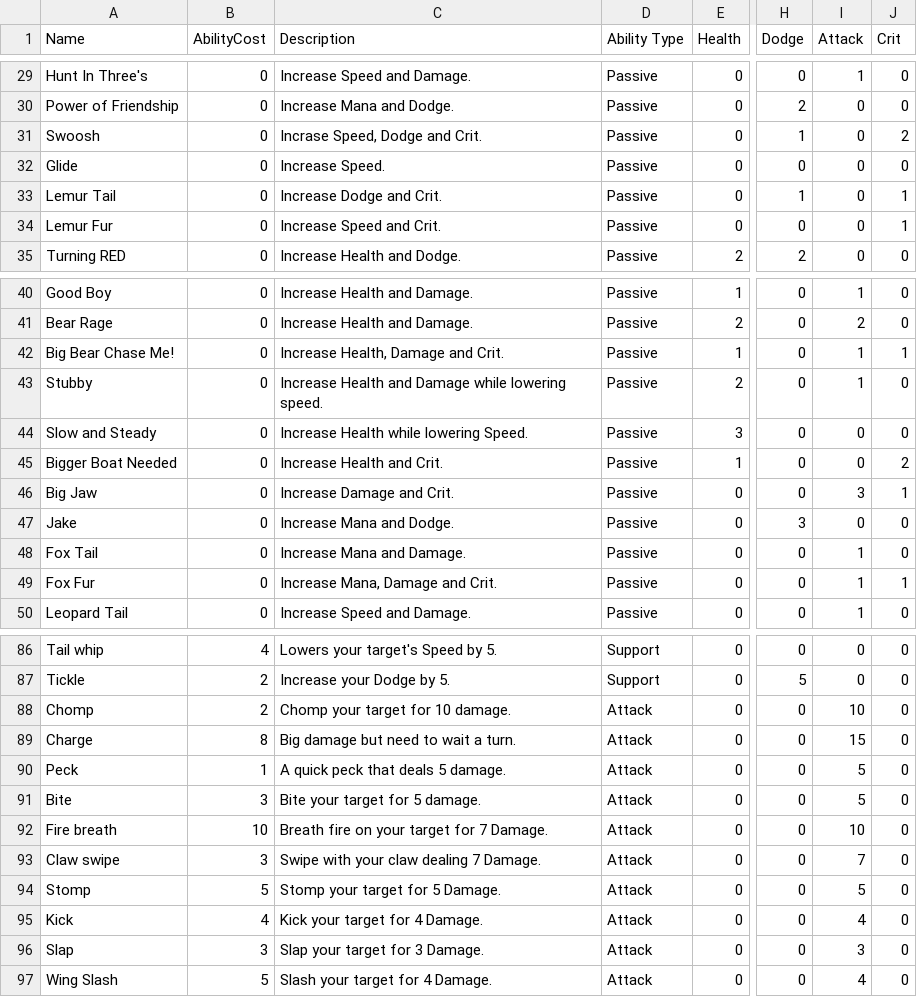
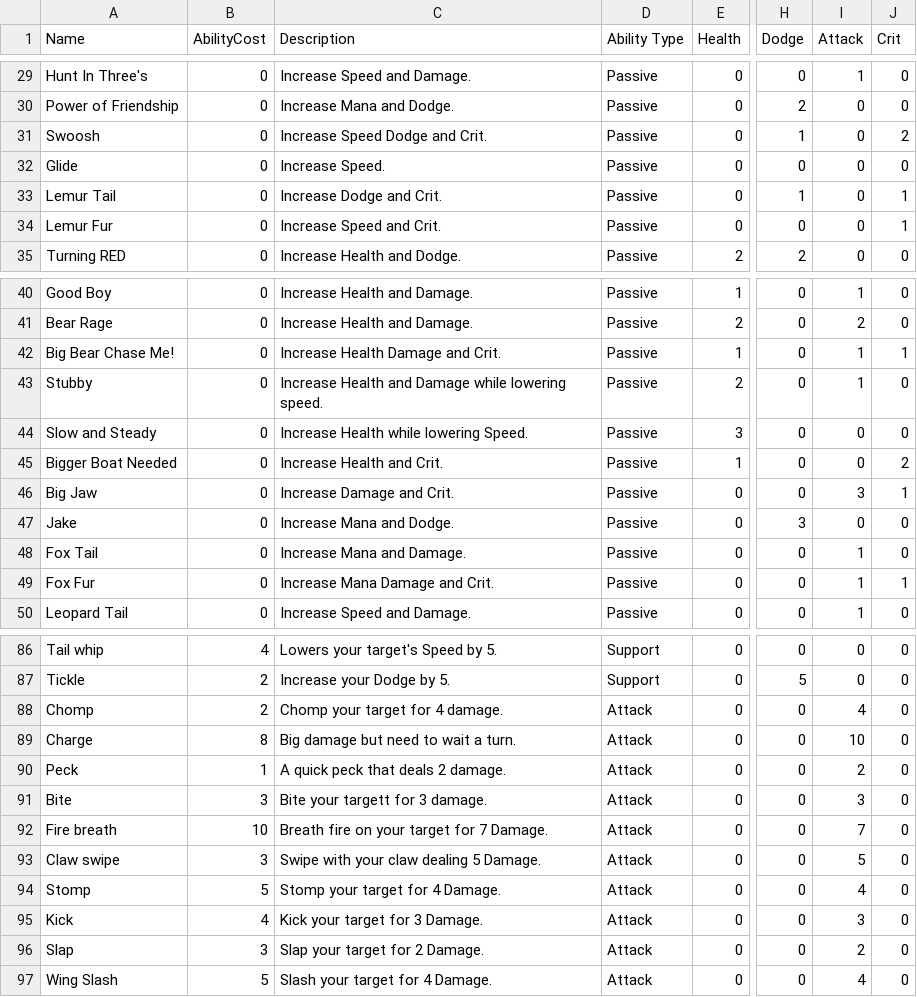
Before and after one commit to Lebrra/igda_jam_2022, a CSV file: igdaProject/Assets/Data/abilityData.csv, drawn as a sheet; only a part is shown, gaps mark what is left out; the diff names each change by its address in the sheet, - before the commit and + after, or states it on an @@ line.

```diff
--- a/igdaProject/Assets/Data/abilityData.csv
+++ b/igdaProject/Assets/Data/abilityData.csv
-C31 (Description): Incrase Speed, Dodge and Crit.
+C31 (Description): Increase Speed Dodge and Crit.
-C42 (Description): Increase Health, Damage and Crit.
+C42 (Description): Increase Health Damage and Crit.
-C49 (Description): Increase Mana, Damage and Crit.
+C49 (Description): Increase Mana Damage and Crit.
-C88 (Description): Chomp your target for 10 damage.
+C88 (Description): Chomp your target for 4 damage.
-I88 (Attack): 10
+I88 (Attack): 4
-I89 (Attack): 15
+I89 (Attack): 10
-C90 (Description): A quick peck that deals 5 damage.
+C90 (Description): A quick peck that deals 2 damage.
-I90 (Attack): 5
+I90 (Attack): 2
-C91 (Description): Bite your target for 5 damage.
+C91 (Description): Bite your targett for 3 damage.
-I91 (Attack): 5
+I91 (Attack): 3
-I92 (Attack): 10
+I92 (Attack): 7
-C93 (Description): Swipe with your claw dealing 7 Damage.
+C93 (Description): Swipe with your claw dealing 5 Damage.
-I93 (Attack): 7
+I93 (Attack): 5
-C94 (Description): Stomp your target for 5 Damage.
+C94 (Description): Stomp your target for 4 Damage.
-I94 (Attack): 5
+I94 (Attack): 4
-C95 (Description): Kick your target for 4 Damage.
+C95 (Description): Kick your target for 3 Damage.
-I95 (Attack): 4
+I95 (Attack): 3
-C96 (Description): Slap your target for 3 Damage.
+C96 (Description): Slap your target for 2 Damage.
-I96 (Attack): 3
+I96 (Attack): 2
```
Also changed, not shown: 12 other files.
